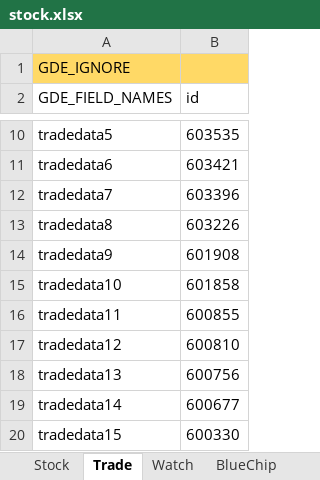
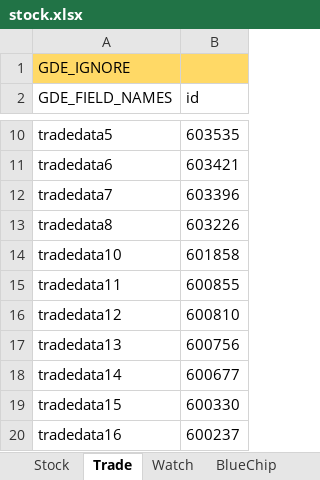
Before and after one commit to zsdarkblue/TradeStation_ContinuousTrade, an Excel workbook: stock.xlsx, sheet Trade, drawn as a sheet; only a part is shown, gaps mark what is left out; the shorter side is filled out with more unchanged rows; values as stored, in another font and other column widths than the file's, no borders; the diff names each change by its address in the sheet, - before the commit and + after, or states it on an @@ line.

```diff
--- a/stock.xlsx (sheet Trade)
+++ b/stock.xlsx (sheet Trade)
-row 14: tradedata9 | 601908
```
Also changed, not shown: sheet Watch, sheet Stock, 6 other files.
